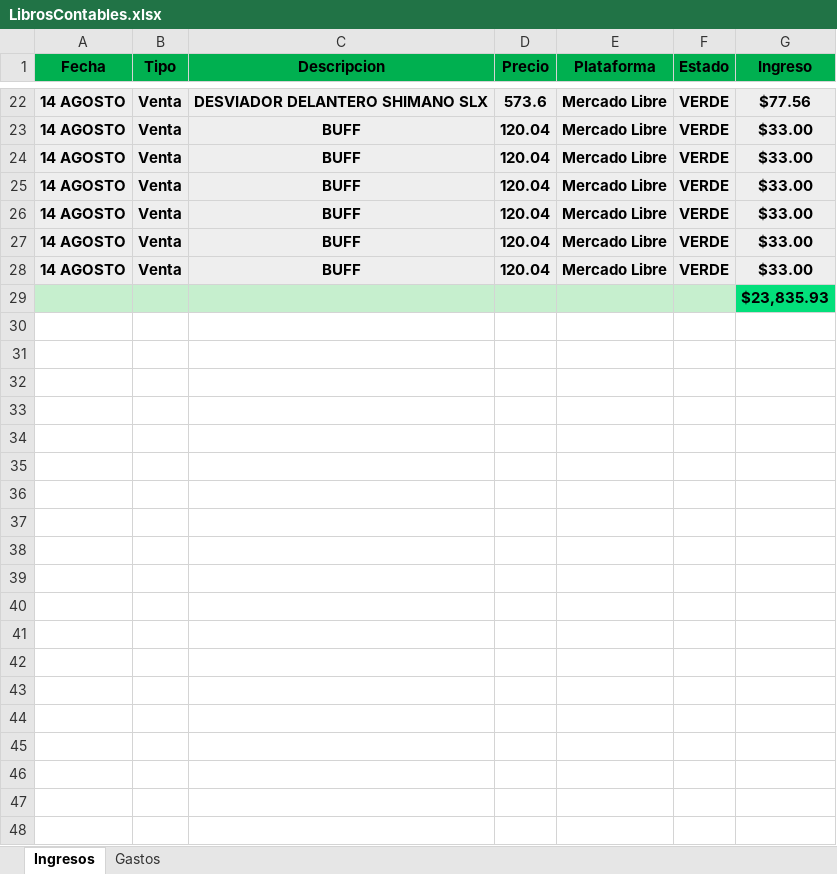
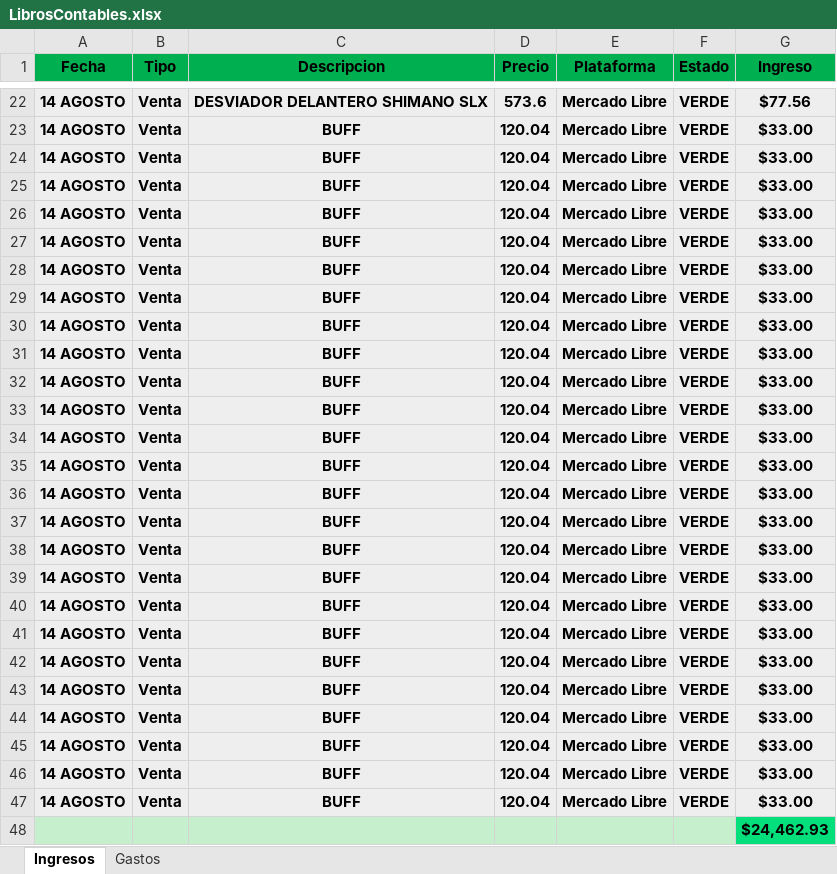
Before and after one commit to Alisbasa/EPIC-MOUNTAIN-SYSTEM, an Excel workbook: JavaApplication19/src/excel/LibrosContables.xlsx, sheet Ingresos, drawn as a sheet; only a part is shown, gaps mark what is left out; values as stored, in another font and other column widths than the file's, no borders; addresses are those after the commit; the diff names each change by its address in the sheet, - before the commit and + after, or states it on an @@ line.

```diff
--- a/JavaApplication19/src/excel/LibrosContables.xlsx (sheet Ingresos)
+++ b/JavaApplication19/src/excel/LibrosContables.xlsx (sheet Ingresos)
+row 29: 14 AGOSTO | Venta | BUFF | 120.04 | Mercado Libre | VERDE | $33.00
+row 30: 14 AGOSTO | Venta | BUFF | 120.04 | Mercado Libre | VERDE | $33.00
+row 31: 14 AGOSTO | Venta | BUFF | 120.04 | Mercado Libre | VERDE | $33.00
+row 32: 14 AGOSTO | Venta | BUFF | 120.04 | Mercado Libre | VERDE | $33.00
+row 33: 14 AGOSTO | Venta | BUFF | 120.04 | Mercado Libre | VERDE | $33.00
+row 34: 14 AGOSTO | Venta | BUFF | 120.04 | Mercado Libre | VERDE | $33.00
+row 35: 14 AGOSTO | Venta | BUFF | 120.04 | Mercado Libre | VERDE | $33.00
+row 36: 14 AGOSTO | Venta | BUFF | 120.04 | Mercado Libre | VERDE | $33.00
+row 37: 14 AGOSTO | Venta | BUFF | 120.04 | Mercado Libre | VERDE | $33.00
+row 38: 14 AGOSTO | Venta | BUFF | 120.04 | Mercado Libre | VERDE | $33.00
+row 39: 14 AGOSTO | Venta | BUFF | 120.04 | Mercado Libre | VERDE | $33.00
+row 40: 14 AGOSTO | Venta | BUFF | 120.04 | Mercado Libre | VERDE | $33.00
+row 41: 14 AGOSTO | Venta | BUFF | 120.04 | Mercado Libre | VERDE | $33.00
+row 42: 14 AGOSTO | Venta | BUFF | 120.04 | Mercado Libre | VERDE | $33.00
+row 43: 14 AGOSTO | Venta | BUFF | 120.04 | Mercado Libre | VERDE | $33.00
+row 44: 14 AGOSTO | Venta | BUFF | 120.04 | Mercado Libre | VERDE | $33.00
+row 45: 14 AGOSTO | Venta | BUFF | 120.04 | Mercado Libre | VERDE | $33.00
+row 46: 14 AGOSTO | Venta | BUFF | 120.04 | Mercado Libre | VERDE | $33.00
+row 47: 14 AGOSTO | Venta | BUFF | 120.04 | Mercado Libre | VERDE | $33.00
-G48 (Ingreso): $23,835.93
+G48 (Ingreso): $24,462.93
```
Also changed, not shown: JavaApplication19/src/excel/CRM.xlsx, JavaApplication19/src/excel/Inventario.xlsx, 5 other files.
